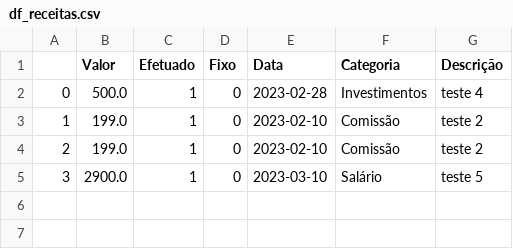
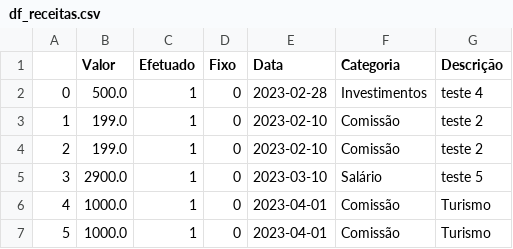
Before and after one commit to virocha11/personal_budget, a CSV file: df_receitas.csv, drawn as a sheet; the diff names each change by its address in the sheet, - before the commit and + after, or states it on an @@ line.

```diff
--- a/df_receitas.csv
+++ b/df_receitas.csv
+row 6: 4 | 1000.0 | 1 | 0 | 2023-04-01 | Comissão | Turismo
+row 7: 5 | 1000.0 | 1 | 0 | 2023-04-01 | Comissão | Turismo
```
Also changed, not shown: 2 other files.
